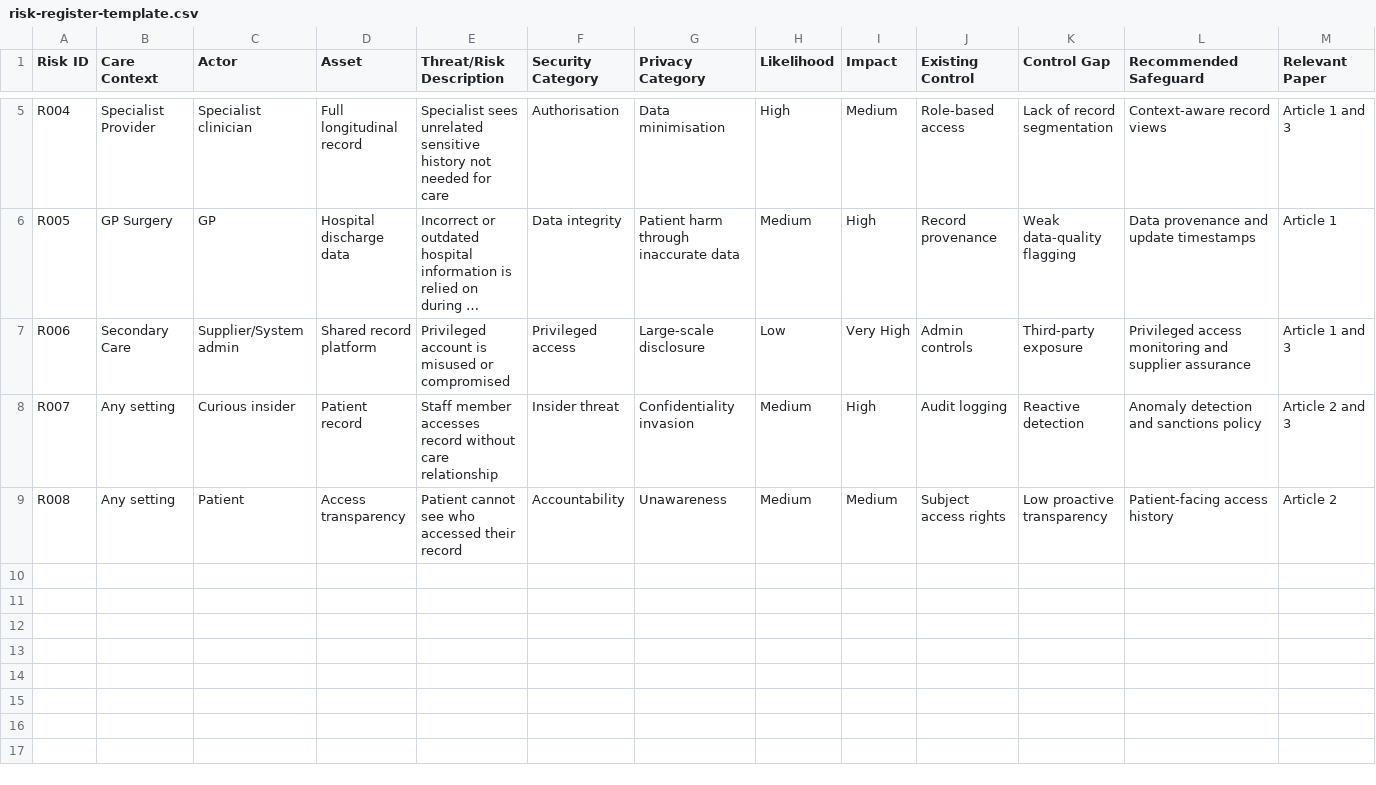
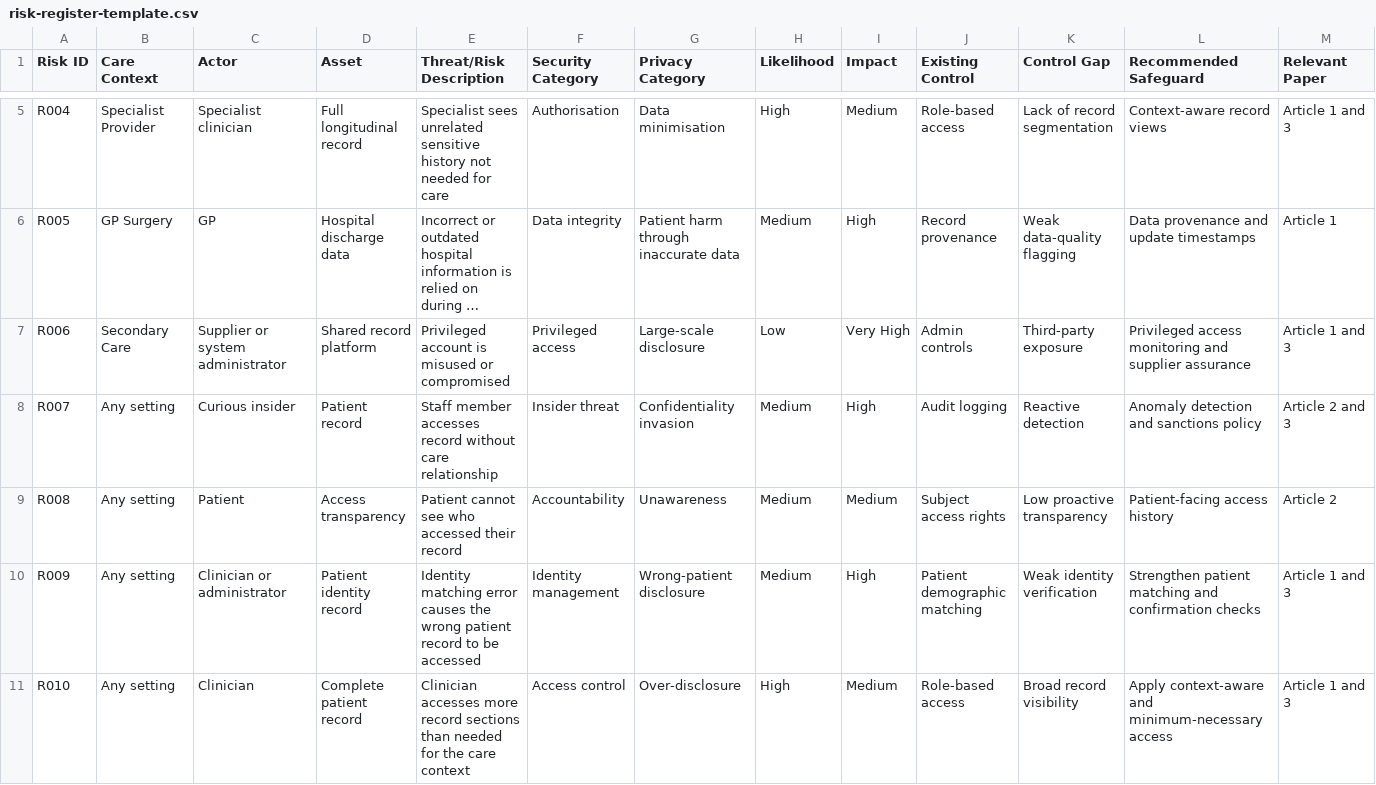
Before and after one commit to juxam/secure-shared-care-records, a CSV file: threat-models/risk-register-template.csv, drawn as a sheet; only a part is shown, gaps mark what is left out; long unchanged cells end in …; the diff covers the shown part only; the diff names each change by its address in the sheet, - before the commit and + after, or states it on an @@ line.

Commit message:
Expand risk register to fifteen shared record risks

```diff
--- a/threat-models/risk-register-template.csv
+++ b/threat-models/risk-register-template.csv
-C7 (Actor): Supplier/System admin
+C7 (Actor): Supplier or system administrator
+row 10: R009 | Any setting | Clinician or administrator | Patient identity record | Identity matching error causes the wrong patient record to be accessed | Identity management | Wrong-patient disclosure | Medium | High | Patient demographic matching | Weak identity verification | Strengthen patient matching and confirmation checks | Article 1 and 3
+row 11: R010 | Any setting | Clinician | Complete patient record | Clinician accesses more record sections than needed for the care context | Access control | Over-disclosure | High | Medium | Role-based access | Broad record visibility | Apply context-aware and minimum-necessary access | Article 1 and 3
```
Also changed, not shown: 5 added rows elsewhere in this file.
